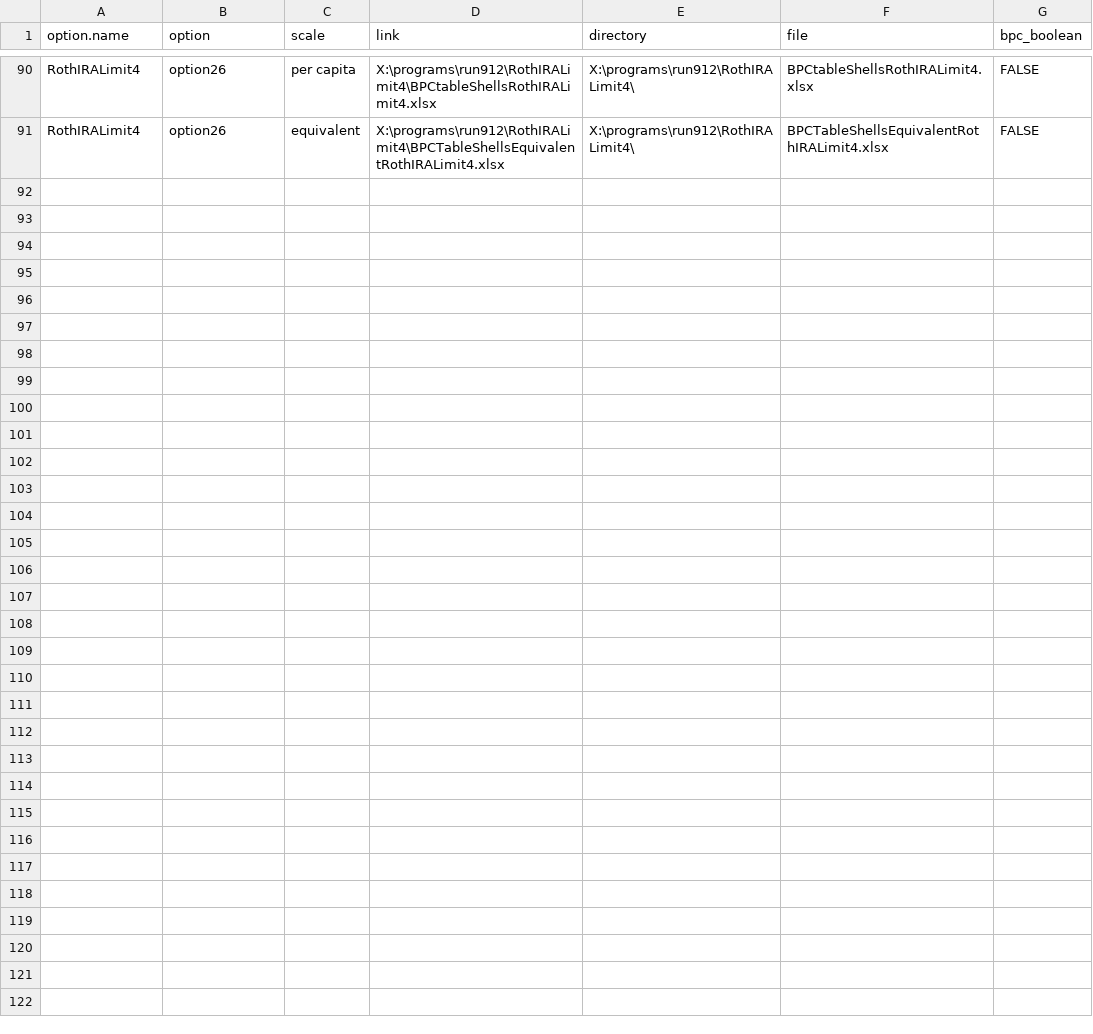
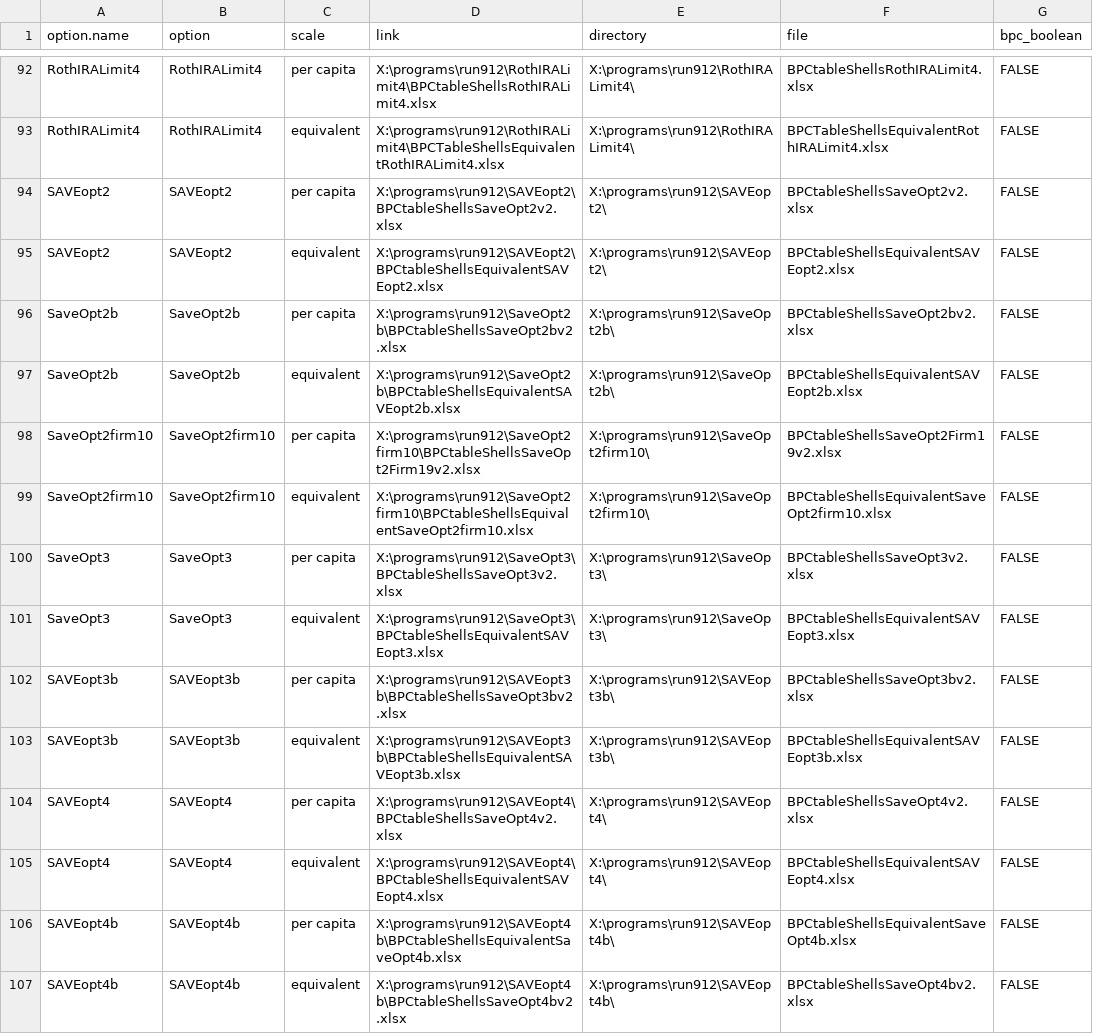
Before and after one commit to UrbanInstitute/dynasim-shiny3, a CSV file: options-guide.csv, drawn as a sheet; only a part is shown, gaps mark what is left out; addresses are those after the commit; the diff covers the shown part only; the diff names each change by its address in the sheet, - before the commit and + after, or states it on an @@ line.

Commit message:
Add all options to data. Split incomes.csv into two so it is > the 100 MB GitHub filesize limit.

```diff
--- a/options-guide.csv
+++ b/options-guide.csv
-B92:B93 (option): option26
+B92:B93 (option): RothIRALimit4
+row 94: SAVEopt2 | SAVEopt2 | per capita | X:\programs\run912\SAVEopt2\BPCtableShellsSaveOpt2v2.xlsx | X:\programs\run912\SAVEopt2\ | BPCtableShellsSaveOpt2v2.xlsx | FALSE
+row 95: SAVEopt2 | SAVEopt2 | equivalent | X:\programs\run912\SAVEopt2\BPCtableShellsEquivalentSAVEopt2.xlsx | X:\programs\run912\SAVEopt2\ | BPCtableShellsEquivalentSAVEopt2.xlsx | FALSE
+row 96: SaveOpt2b | SaveOpt2b | per capita | X:\programs\run912\SaveOpt2b\BPCtableShellsSaveOpt2bv2.xlsx | X:\programs\run912\SaveOpt2b\ | BPCtableShellsSaveOpt2bv2.xlsx | FALSE
+row 97: SaveOpt2b | SaveOpt2b | equivalent | X:\programs\run912\SaveOpt2b\BPCtableShellsEquivalentSAVEopt2b.xlsx | X:\programs\run912\SaveOpt2b\ | BPCtableShellsEquivalentSAVEopt2b.xlsx | FALSE
+row 98: SaveOpt2firm10 | SaveOpt2firm10 | per capita | X:\programs\run912\SaveOpt2firm10\BPCtableShellsSaveOpt2Firm19v2.xlsx | X:\programs\run912\SaveOpt2firm10\ | BPCtableShellsSaveOpt2Firm19v2.xlsx | FALSE
+row 99: SaveOpt2firm10 | SaveOpt2firm10 | equivalent | X:\programs\run912\SaveOpt2firm10\BPCtableShellsEquivalentSaveOpt2firm10.xlsx | X:\programs\run912\SaveOpt2firm10\ | BPCtableShellsEquivalentSaveOpt2firm10.xlsx | FALSE
+row 100: SaveOpt3 | SaveOpt3 | per capita | X:\programs\run912\SaveOpt3\BPCtableShellsSaveOpt3v2.xlsx | X:\programs\run912\SaveOpt3\ | BPCtableShellsSaveOpt3v2.xlsx | FALSE
+row 101: SaveOpt3 | SaveOpt3 | equivalent | X:\programs\run912\SaveOpt3\BPCtableShellsEquivalentSAVEopt3.xlsx | X:\programs\run912\SaveOpt3\ | BPCtableShellsEquivalentSAVEopt3.xlsx | FALSE
+row 102: SAVEopt3b | SAVEopt3b | per capita | X:\programs\run912\SAVEopt3b\BPCtableShellsSaveOpt3bv2.xlsx | X:\programs\run912\SAVEopt3b\ | BPCtableShellsSaveOpt3bv2.xlsx | FALSE
+row 103: SAVEopt3b | SAVEopt3b | equivalent | X:\programs\run912\SAVEopt3b\BPCtableShellsEquivalentSAVEopt3b.xlsx | X:\programs\run912\SAVEopt3b\ | BPCtableShellsEquivalentSAVEopt3b.xlsx | FALSE
+row 104: SAVEopt4 | SAVEopt4 | per capita | X:\programs\run912\SAVEopt4\BPCtableShellsSaveOpt4v2.xlsx | X:\programs\run912\SAVEopt4\ | BPCtableShellsSaveOpt4v2.xlsx | FALSE
+row 105: SAVEopt4 | SAVEopt4 | equivalent | X:\programs\run912\SAVEopt4\BPCtableShellsEquivalentSAVEopt4.xlsx | X:\programs\run912\SAVEopt4\ | BPCtableShellsEquivalentSAVEopt4.xlsx | FALSE
+row 106: SAVEopt4b | SAVEopt4b | per capita | X:\programs\run912\SAVEopt4b\BPCtableShellsEquivalentSaveOpt4b.xlsx | X:\programs\run912\SAVEopt4b\ | BPCtableShellsEquivalentSaveOpt4b.xlsx | FALSE
+row 107: SAVEopt4b | SAVEopt4b | equivalent | X:\programs\run912\SAVEopt4b\BPCtableShellsSaveOpt4bv2.xlsx | X:\programs\run912\SAVEopt4b\ | BPCtableShellsSaveOpt4bv2.xlsx | FALSE
```
Also changed, not shown: 2 added rows and 54 edited cells elsewhere in this file, 3 other files.
